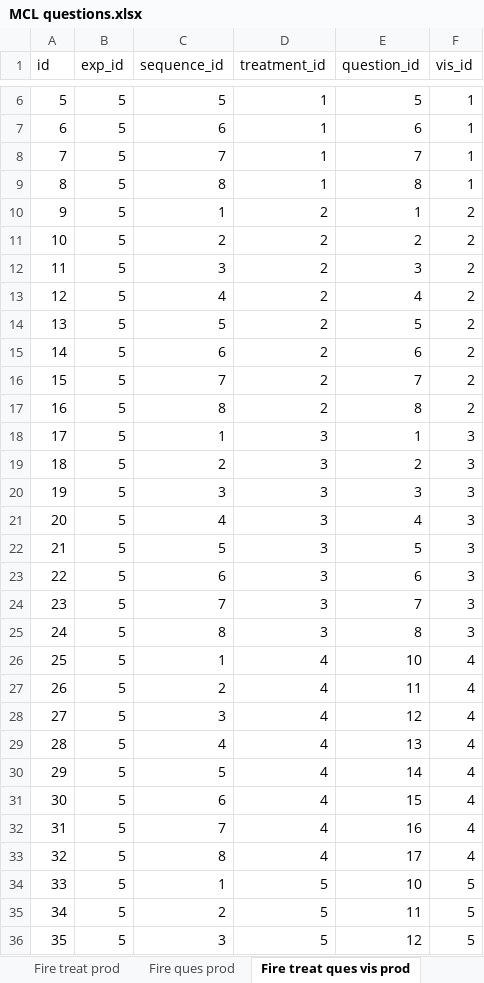
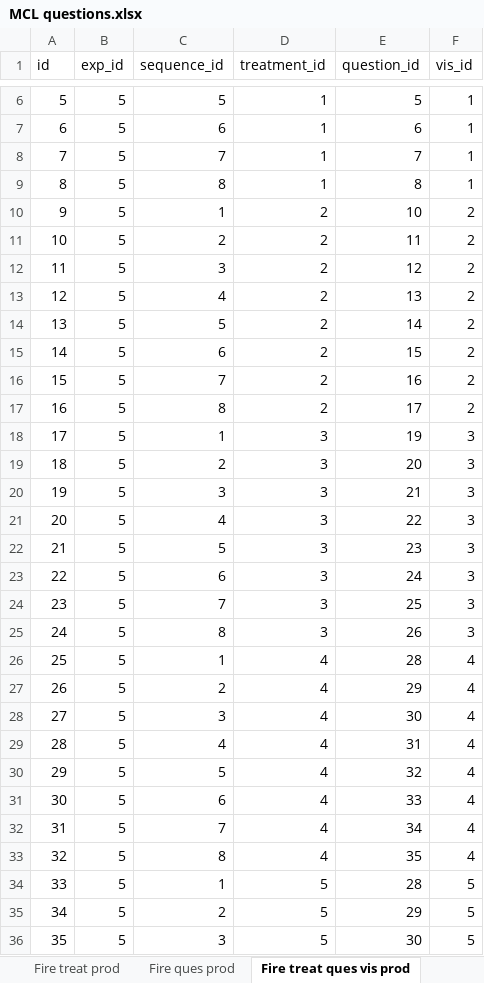
Before and after one commit to The-Discounters/vizsurvey, an Excel workbook: doc/MCL questions.xlsx, sheet Fire treat ques vis prod, drawn as a sheet; only a part is shown, gaps mark what is left out; values as stored, in another font and other column widths than the file's, no borders; the diff covers the shown part only; the diff names each change by its address in the sheet, - before the commit and + after, or states it on an @@ line.

```diff
--- a/doc/MCL questions.xlsx (sheet Fire treat ques vis prod)
+++ b/doc/MCL questions.xlsx (sheet Fire treat ques vis prod)
-E10 (question_id): 1
+E10 (question_id): 10
-E11 (question_id): 2
+E11 (question_id): 11
-E12 (question_id): 3
+E12 (question_id): 12
-E13 (question_id): 4
+E13 (question_id): 13
-E14 (question_id): 5
+E14 (question_id): 14
-E15 (question_id): 6
+E15 (question_id): 15
-E16 (question_id): 7
+E16 (question_id): 16
-E17 (question_id): 8
+E17 (question_id): 17
-E18 (question_id): 1
+E18 (question_id): 19
-E19 (question_id): 2
+E19 (question_id): 20
-E20 (question_id): 3
+E20 (question_id): 21
-E21 (question_id): 4
+E21 (question_id): 22
-E22 (question_id): 5
+E22 (question_id): 23
-E23 (question_id): 6
+E23 (question_id): 24
-E24 (question_id): 7
+E24 (question_id): 25
-E25 (question_id): 8
+E25 (question_id): 26
-E26 (question_id): 10
+E26 (question_id): 28
-E27 (question_id): 11
+E27 (question_id): 29
-E28 (question_id): 12
+E28 (question_id): 30
-E29 (question_id): 13
+E29 (question_id): 31
-E30 (question_id): 14
+E30 (question_id): 32
-E31 (question_id): 15
+E31 (question_id): 33
-E32 (question_id): 16
+E32 (question_id): 34
-E33 (question_id): 17
+E33 (question_id): 35
-E34 (question_id): 10
+E34 (question_id): 28
-E35 (question_id): 11
+E35 (question_id): 29
-E36 (question_id): 12
+E36 (question_id): 30
```
Also changed, not shown: 8 removed rows and 13 edited cells elsewhere in this sheet, sheet Fire ques prod, sheet fire_exp_prod, sheet Web Parameters Random, sheet Fire treat prod, other sheet tabs, 18 other files.
